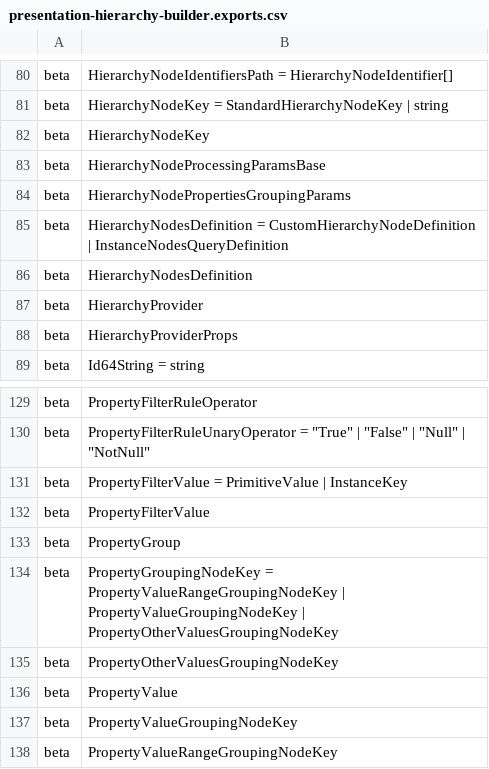
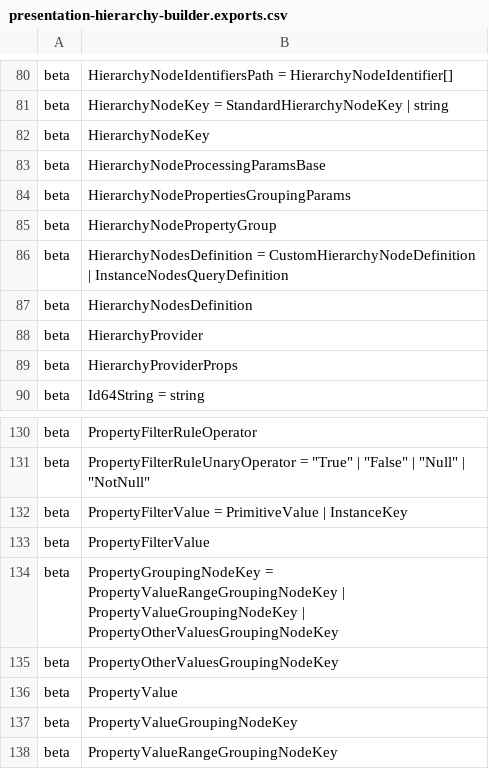
Before and after one commit to iTwin/presentation, a CSV file: packages/hierarchy-builder/api/presentation-hierarchy-builder.exports.csv, drawn as a sheet; only a part is shown, gaps mark what is left out; removed rows and columns are numbered as before the commit, all else as after; the diff names each change by its address in the sheet, - before the commit and + after, or states it on an @@ line.

```diff
--- a/packages/hierarchy-builder/api/presentation-hierarchy-builder.exports.csv
+++ b/packages/hierarchy-builder/api/presentation-hierarchy-builder.exports.csv
+row 85: beta | HierarchyNodePropertyGroup
-row 133: beta | PropertyGroup
```
Also changed, not shown: 1 other file.
